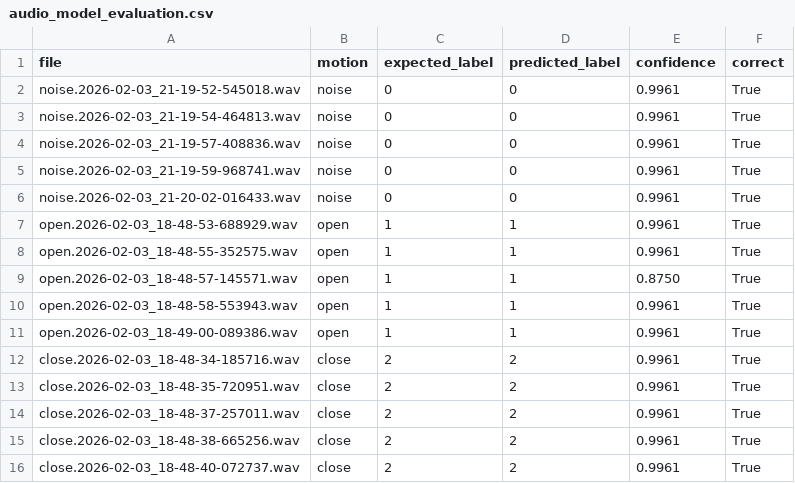
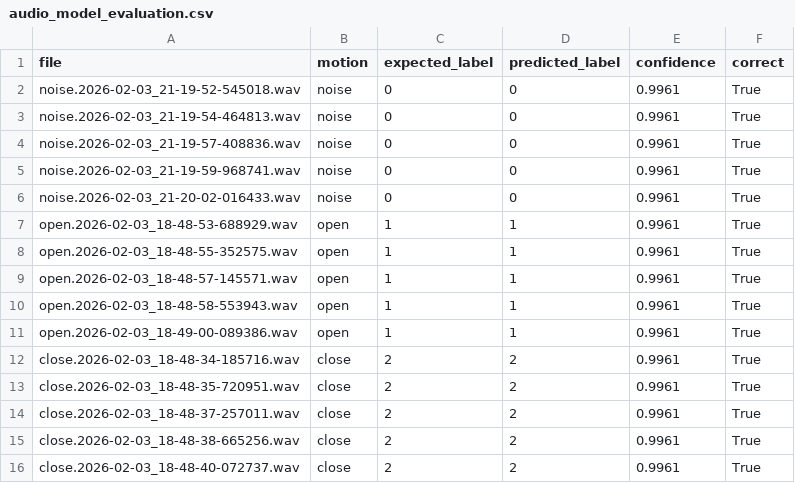
Before and after one commit to TOH01/arduino-audio-detction, a CSV file: nano_33_ble/deploy/audio_model_evaluation.csv, drawn as a sheet.

```diff
--- a/nano_33_ble/deploy/audio_model_evaluation.csv
+++ b/nano_33_ble/deploy/audio_model_evaluation.csv
@@ -8,3 +8,3 @@ open.2026-02-03_18-48-53-688929.wav;open;1;1;0.9961;True
 open.2026-02-03_18-48-55-352575.wav;open;1;1;0.9961;True
-open.2026-02-03_18-48-57-145571.wav;open;1;1;0.8750;True
+open.2026-02-03_18-48-57-145571.wav;open;1;1;0.9961;True
 open.2026-02-03_18-48-58-553943.wav;open;1;1;0.9961;True
```
Also changed, not shown: 6 other files.
